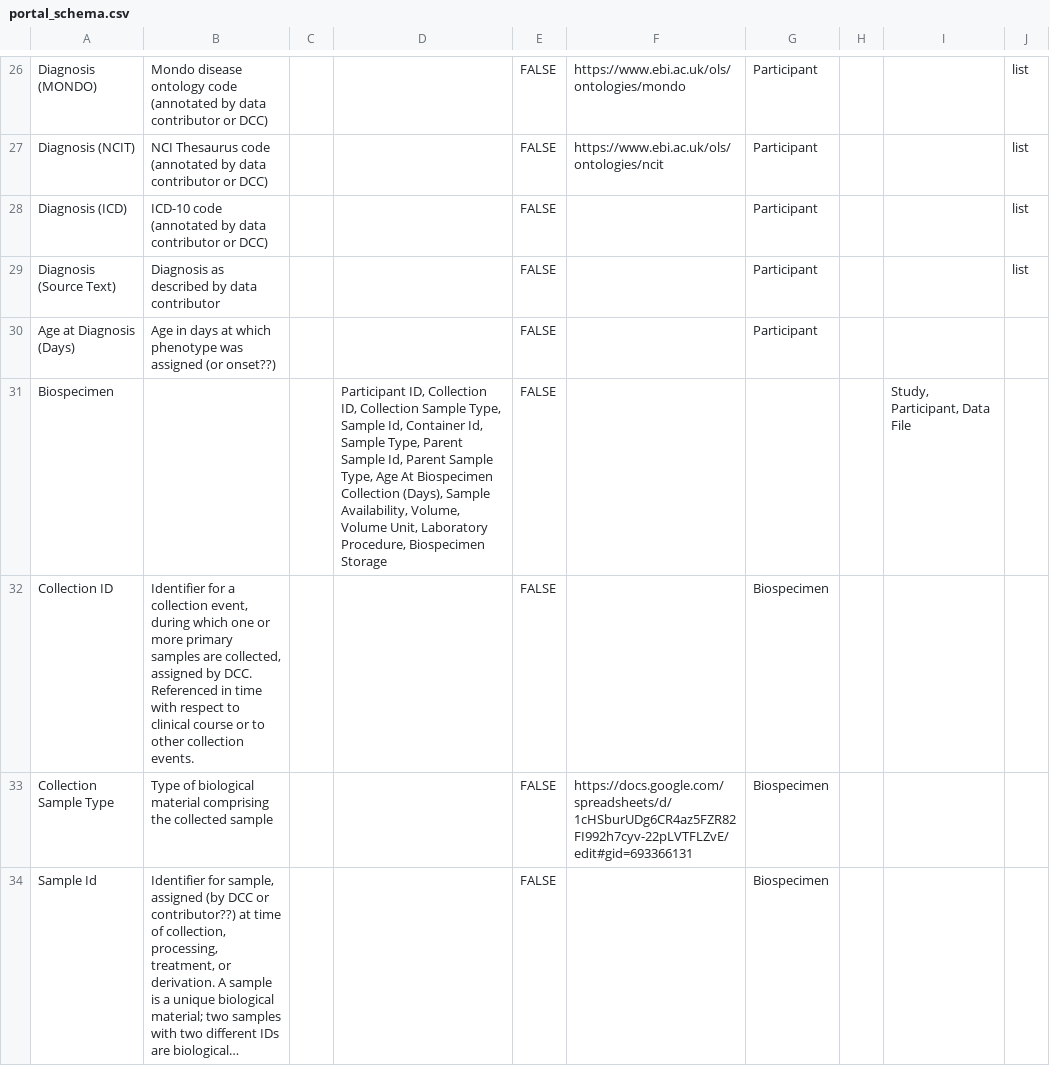
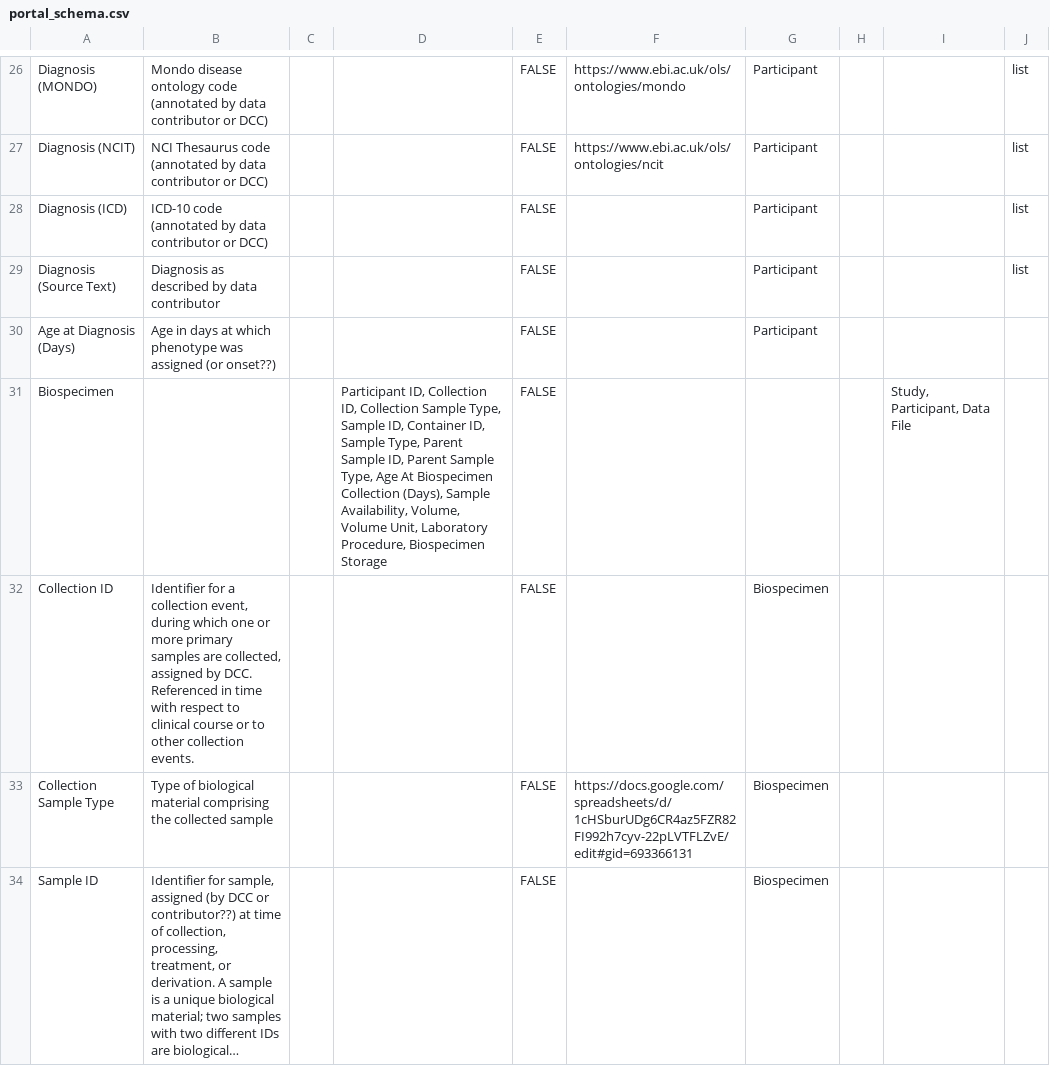
Before and after one commit to include-dcc/data-models, a CSV file: portal_schema.csv, drawn as a sheet; only a part is shown, gaps mark what is left out; long unchanged cells end in …; the diff covers the shown part only; the diff names each change by its address in the sheet, - before the commit and + after, or states it on an @@ line.

Commit message:
Changed FK from Collection ID to Sample ID
re-uploading b/c didn't realize Brian had changed the filenames

```diff
--- a/portal_schema.csv
+++ b/portal_schema.csv
-D31: …Type, Sample Id, Container Id, Sample Type, Parent Sample Id, Parent Sample…
+D31: …Type, Sample ID, Container ID, Sample Type, Parent Sample ID, Parent Sample…
-A34: Sample Id
+A34: Sample ID
```
Also changed, not shown: 5 edited cells elsewhere in this file, 1 other file.
